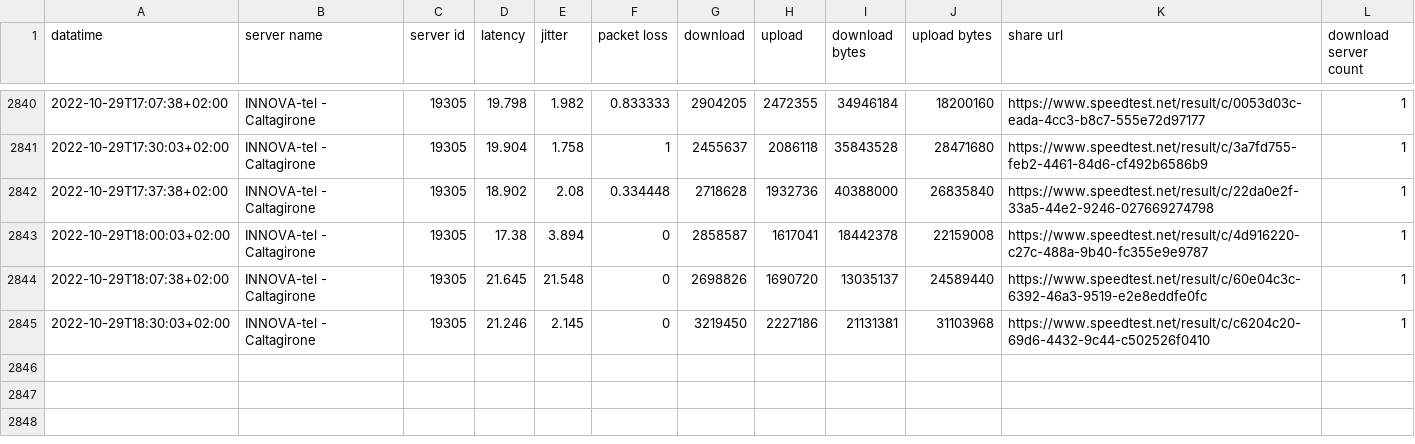
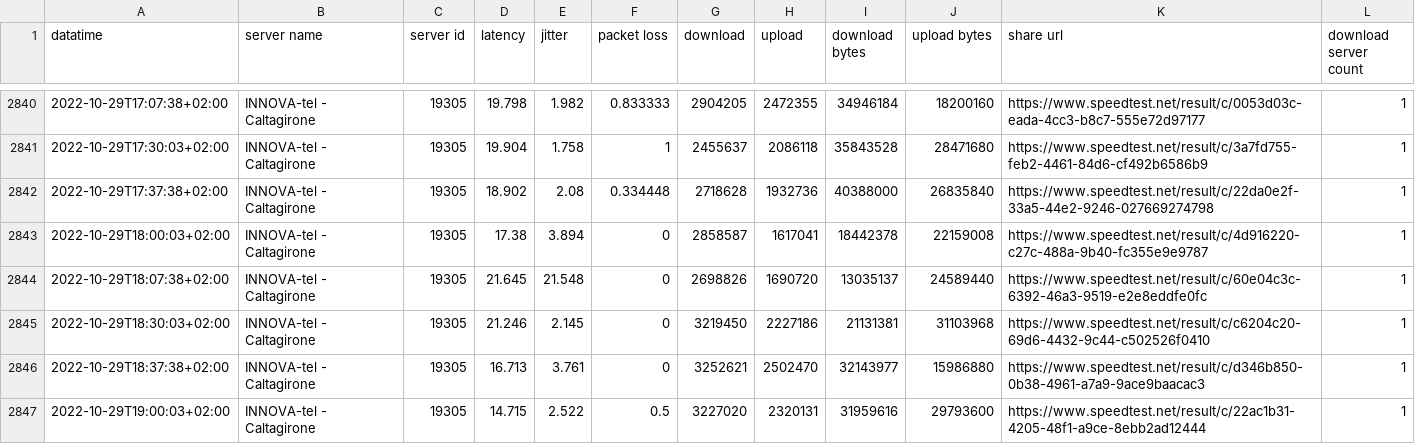
Before and after one commit to pigreco/speedtest-parabola, a CSV file: output/toto-migliorato.csv, drawn as a sheet; only a part is shown, gaps mark what is left out; the diff names each change by its address in the sheet, - before the commit and + after, or states it on an @@ line.

Commit message:
update

```diff
--- a/output/toto-migliorato.csv
+++ b/output/toto-migliorato.csv
+row 2846: 2022-10-29T18:37:38+02:00 | INNOVA-tel - Caltagirone | 19305 | 16.713 | 3.761 | 0 | 3252621 | 2502470 | 32143977 | 15986880 | https://www.speedtest.net/result/c/d346b850-0b38-4961-a7a9-9ace9baacac3 | 1
+row 2847: 2022-10-29T19:00:03+02:00 | INNOVA-tel - Caltagirone | 19305 | 14.715 | 2.522 | 0.5 | 3227020 | 2320131 | 31959616 | 29793600 | https://www.speedtest.net/result/c/22ac1b31-4205-48f1-a9ce-8ebb2ad12444 | 1
```
